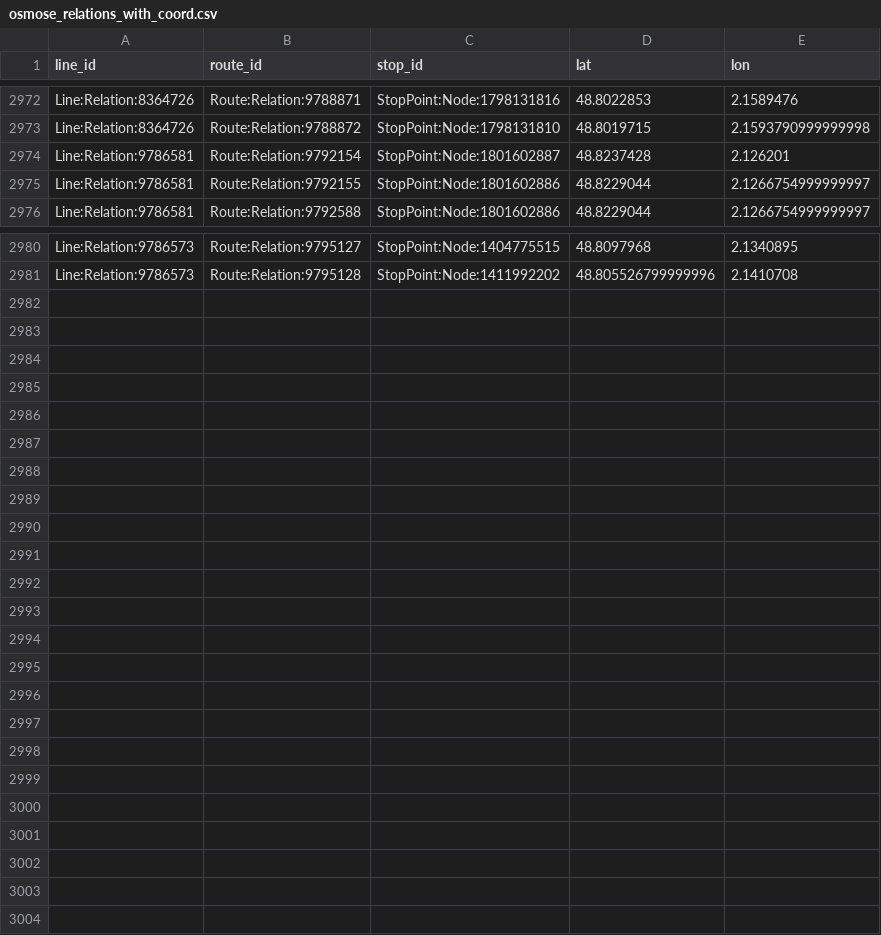
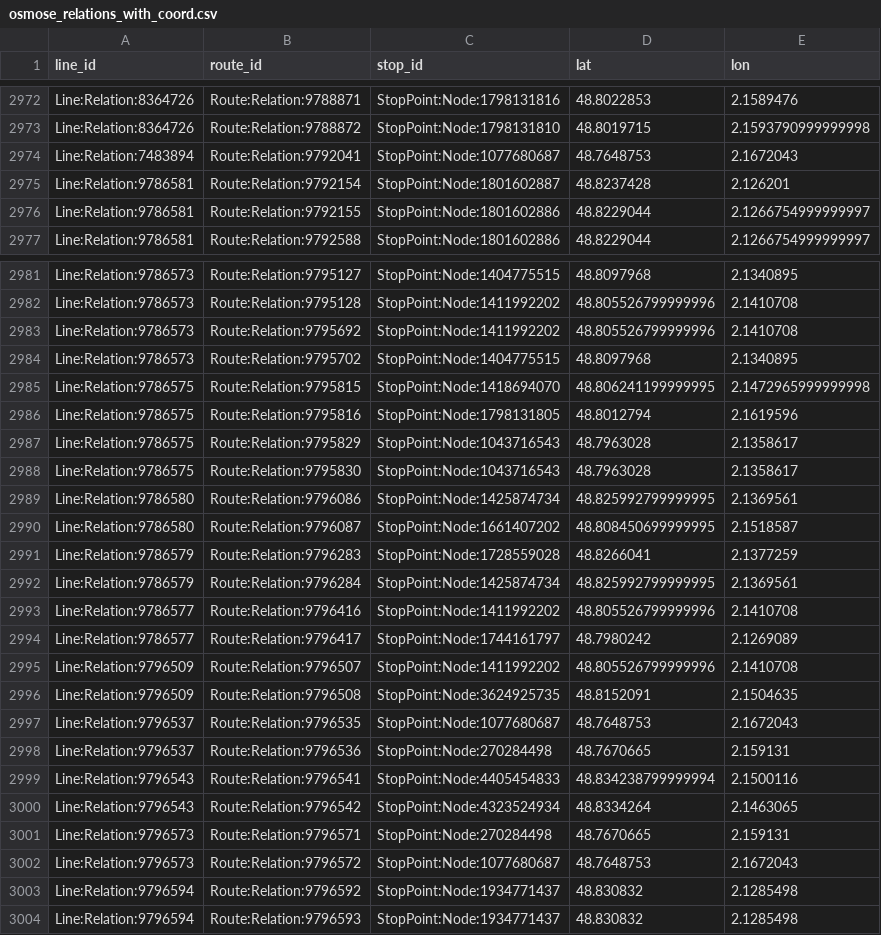
Before and after one commit to Jungle-Bus/ref-fr-STIF, a CSV file: data/osmose_relations_with_coord.csv, drawn as a sheet; only a part is shown, gaps mark what is left out; the diff names each change by its address in the sheet, - before the commit and + after, or states it on an @@ line.

```diff
--- a/data/osmose_relations_with_coord.csv
+++ b/data/osmose_relations_with_coord.csv
+row 2974: Line:Relation:7483894 | Route:Relation:9792041 | StopPoint:Node:1077680687 | 48.7648753 | 2.1672043
+row 2983: Line:Relation:9786573 | Route:Relation:9795692 | StopPoint:Node:1411992202 | 48.805526799999996 | 2.1410708
+row 2984: Line:Relation:9786573 | Route:Relation:9795702 | StopPoint:Node:1404775515 | 48.8097968 | 2.1340895
+row 2985: Line:Relation:9786575 | Route:Relation:9795815 | StopPoint:Node:1418694070 | 48.806241199999995 | 2.1472965999999998
+row 2986: Line:Relation:9786575 | Route:Relation:9795816 | StopPoint:Node:1798131805 | 48.8012794 | 2.1619596
+row 2987: Line:Relation:9786575 | Route:Relation:9795829 | StopPoint:Node:1043716543 | 48.7963028 | 2.1358617
+row 2988: Line:Relation:9786575 | Route:Relation:9795830 | StopPoint:Node:1043716543 | 48.7963028 | 2.1358617
+row 2989: Line:Relation:9786580 | Route:Relation:9796086 | StopPoint:Node:1425874734 | 48.825992799999995 | 2.1369561
+row 2990: Line:Relation:9786580 | Route:Relation:9796087 | StopPoint:Node:1661407202 | 48.808450699999995 | 2.1518587
+row 2991: Line:Relation:9786579 | Route:Relation:9796283 | StopPoint:Node:1728559028 | 48.8266041 | 2.1377259
+row 2992: Line:Relation:9786579 | Route:Relation:9796284 | StopPoint:Node:1425874734 | 48.825992799999995 | 2.1369561
+row 2993: Line:Relation:9786577 | Route:Relation:9796416 | StopPoint:Node:1411992202 | 48.805526799999996 | 2.1410708
+row 2994: Line:Relation:9786577 | Route:Relation:9796417 | StopPoint:Node:1744161797 | 48.7980242 | 2.1269089
+row 2995: Line:Relation:9796509 | Route:Relation:9796507 | StopPoint:Node:1411992202 | 48.805526799999996 | 2.1410708
+row 2996: Line:Relation:9796509 | Route:Relation:9796508 | StopPoint:Node:3624925735 | 48.8152091 | 2.1504635
+row 2997: Line:Relation:9796537 | Route:Relation:9796535 | StopPoint:Node:1077680687 | 48.7648753 | 2.1672043
+row 2998: Line:Relation:9796537 | Route:Relation:9796536 | StopPoint:Node:270284498 | 48.7670665 | 2.159131
+row 2999: Line:Relation:9796543 | Route:Relation:9796541 | StopPoint:Node:4405454833 | 48.834238799999994 | 2.1500116
+row 3000: Line:Relation:9796543 | Route:Relation:9796542 | StopPoint:Node:4323524934 | 48.8334264 | 2.1463065
+row 3001: Line:Relation:9796573 | Route:Relation:9796571 | StopPoint:Node:270284498 | 48.7670665 | 2.159131
+row 3002: Line:Relation:9796573 | Route:Relation:9796572 | StopPoint:Node:1077680687 | 48.7648753 | 2.1672043
+row 3003: Line:Relation:9796594 | Route:Relation:9796592 | StopPoint:Node:1934771437 | 48.830832 | 2.1285498
+row 3004: Line:Relation:9796594 | Route:Relation:9796593 | StopPoint:Node:1934771437 | 48.830832 | 2.1285498
```
Also changed, not shown: data/idf_routes.csv, data/lignes.csv, 2 other files.
